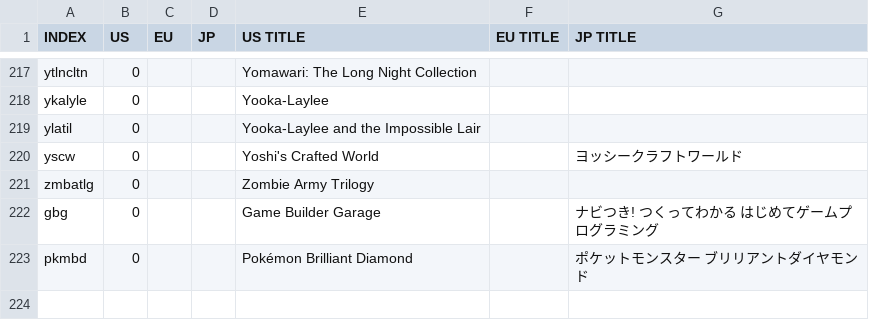
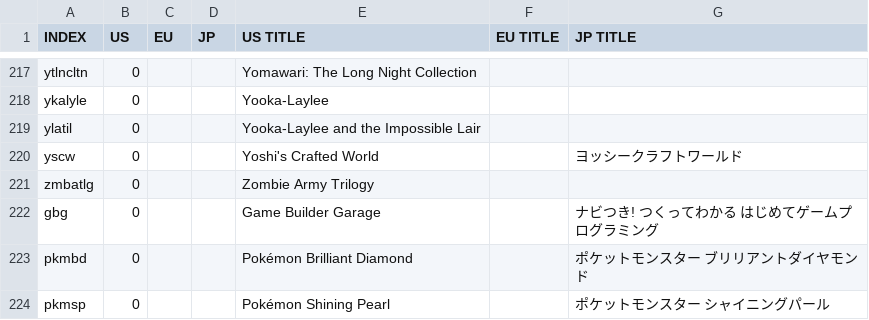
Before and after one commit to ninstar/Rich-Presence-U-DB, a CSV file: titles_nswitch.csv, drawn as a sheet; only a part is shown, gaps mark what is left out.

Commit message:
Pokémon Shining Pearl ポケットモンスター シャイニングパール
Shining Pearl added

```diff
--- a/titles_nswitch.csv
+++ b/titles_nswitch.csv
@@ -223 +223,2 @@ gbg,0,,,Game Builder Garage,,ナビつき! つくってわかる はじめてゲ
 pkmbd,0,,,Pokémon Brilliant Diamond,,ポケットモンスター ブリリアントダイヤモンド
+pkmsp,0,,,Pokémon Shining Pearl,,ポケットモンスター シャイニングパール
```
